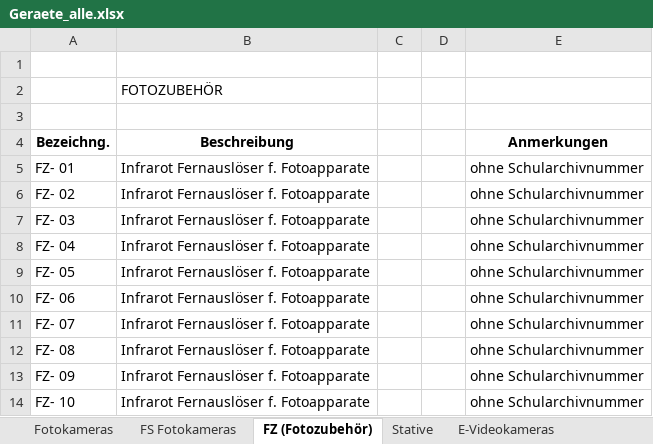
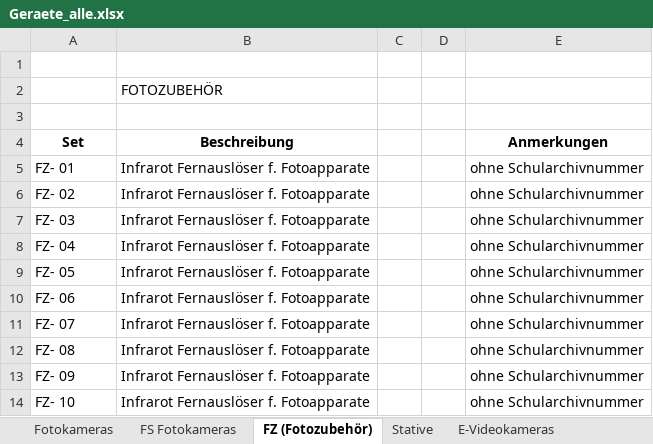
Before and after one commit to 2426-itp-ahitm/leoleih, an Excel workbook: code/backend/omnial/data/Geraete_alle.xlsx, sheet FZ (Fotozubehör), drawn as a sheet; values as stored, in another font and other column widths than the file's, no borders; the diff names each change by its address in the sheet, - before the commit and + after, or states it on an @@ line.

```diff
--- a/code/backend/omnial/data/Geraete_alle.xlsx (sheet FZ (Fotozubehör))
+++ b/code/backend/omnial/data/Geraete_alle.xlsx (sheet FZ (Fotozubehör))
-A4: Bezeichng.
+A4: Set
```
Also changed, not shown: sheet F-Videokameras, sheet VZ (Videozubehör), charts or pictures, 1 other file.
